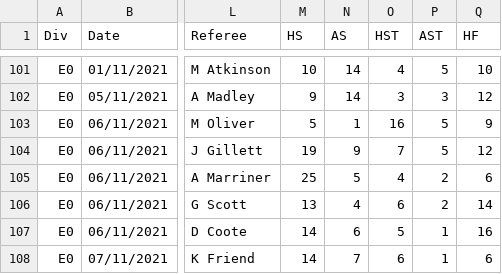
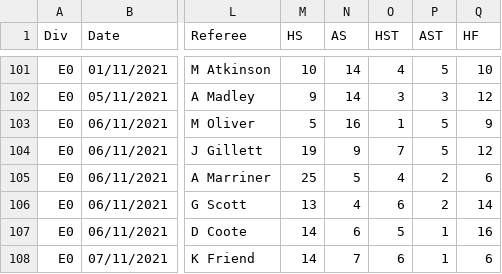
Before and after one commit to fplbuddy/fplbuddy.github.io, a CSV file: Data/21_22.csv, drawn as a sheet; only a part is shown, gaps mark what is left out; the diff names each change by its address in the sheet, - before the commit and + after, or states it on an @@ line.

```diff
--- a/Data/21_22.csv
+++ b/Data/21_22.csv
-N103 (AS): 1
+N103 (AS): 16
-O103 (HST): 16
+O103 (HST): 1
```
Also changed, not shown: 1 other file.
